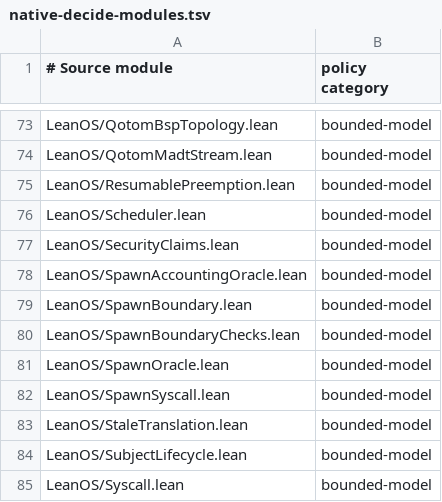
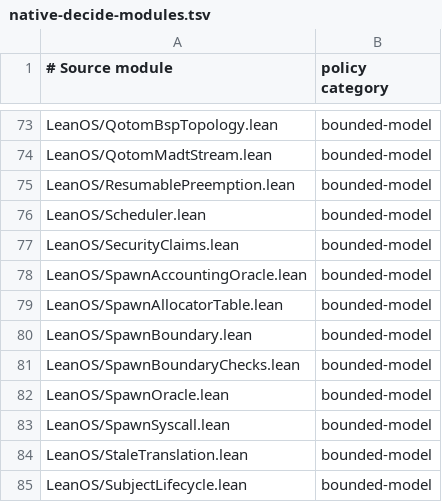
Before and after one commit to rudi-cilibrasi/leanos, a TSV file: scripts/native-decide-modules.tsv, drawn as a sheet; only a part is shown, gaps mark what is left out; the shorter side is filled out with more unchanged rows.

```diff
--- a/scripts/native-decide-modules.tsv
+++ b/scripts/native-decide-modules.tsv
@@ -78,2 +78,3 @@ LeanOS/SecurityClaims.lean	bounded-model
 LeanOS/SpawnAccountingOracle.lean	bounded-model
+LeanOS/SpawnAllocatorTable.lean	bounded-model
 LeanOS/SpawnBoundary.lean	bounded-model
```
Also changed, not shown: 19 other files.
